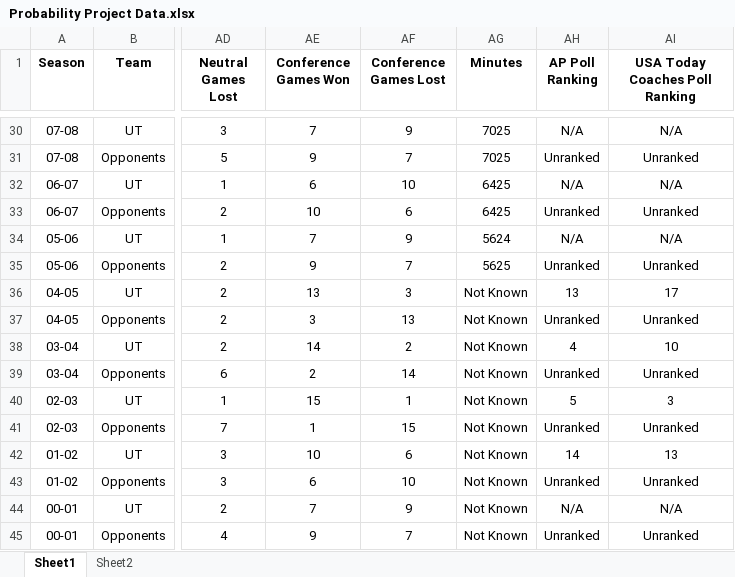
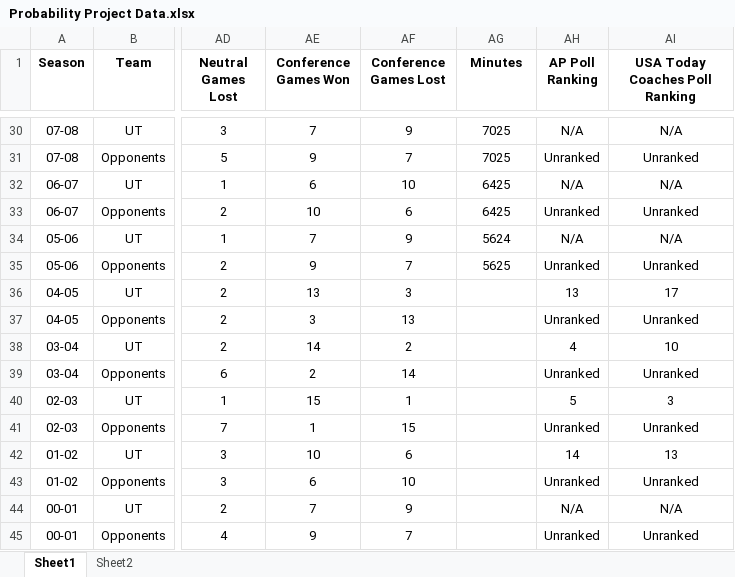
Before and after one commit to Amerikranian/Markov-Chain-for-Probability, an Excel workbook: Probability Project Data.xlsx, sheet Sheet1, drawn as a sheet; only a part is shown, gaps mark what is left out; values as stored, in another font and other column widths than the file's, no borders; table styles not drawn; the diff names each change by its address in the sheet, - before the commit and + after, or states it on an @@ line.

```diff
--- a/Probability Project Data.xlsx (sheet Sheet1)
+++ b/Probability Project Data.xlsx (sheet Sheet1)
-AG36:AG45 (Minutes): Not Known
+AG36:AG45 (Minutes): (empty)
```
Also changed, not shown: 3 other files.
